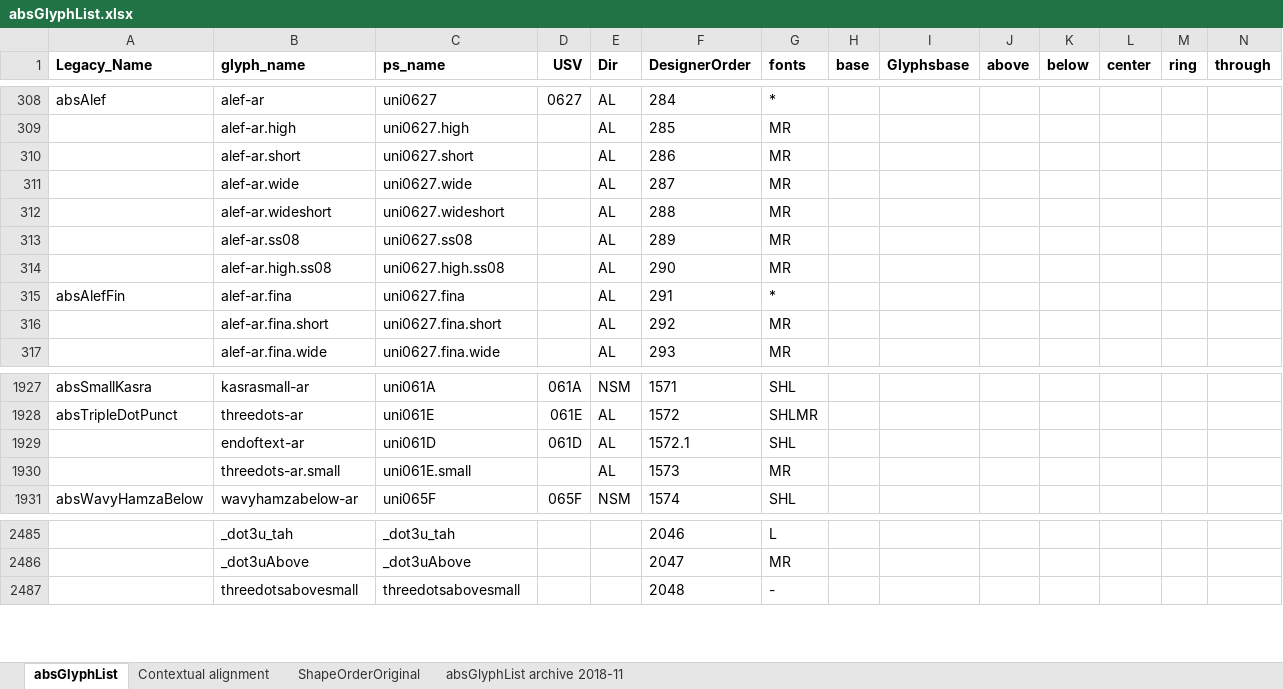
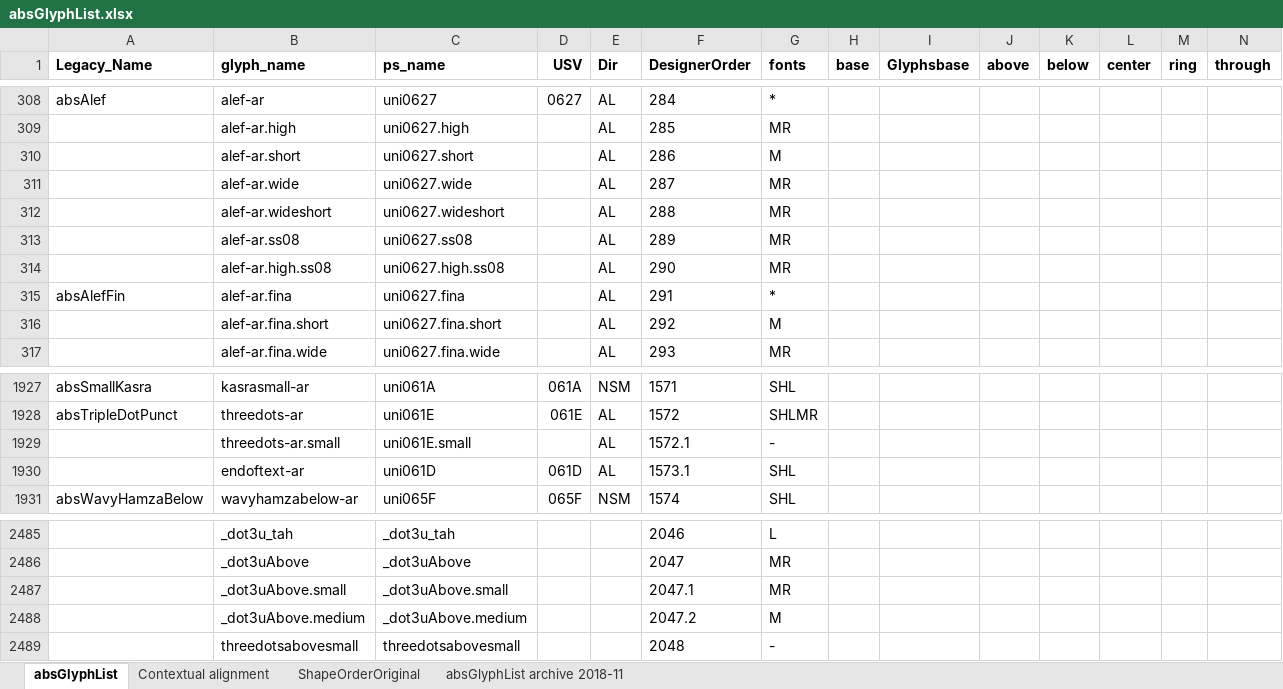
Before and after one commit to silnrsi/font-arab-tools, an Excel workbook: absGlyphList/absGlyphList.xlsx, sheet absGlyphList, drawn as a sheet; only a part is shown, gaps mark what is left out; values as stored, in another font and other column widths than the file's, no borders; charts and pictures not drawn; removed rows and columns are numbered as before the commit, all else as after; rows hold the shown columns only; the diff names each change by its address in the sheet, - before the commit and + after, or states it on an @@ line.

Commit message:
Rename a few glyphs used in components for Alkalami and Ruwudu. Update file for makedocs.

```diff
--- a/absGlyphList/absGlyphList.xlsx (sheet absGlyphList)
+++ b/absGlyphList/absGlyphList.xlsx (sheet absGlyphList)
-G310 (fonts): MR
+G310 (fonts): M
-G316 (fonts): MR
+G316 (fonts): M
+row 1929:  | threedots-ar.small | uni061E.small |  | AL | 1572.1 | -
-F1930 (DesignerOrder): 1572.1
+F1930 (DesignerOrder): 1573.1
-row 1930:  | threedots-ar.small | uni061E.small |  | AL | 1573 | MR
+row 2487:  | _dot3uAbove.small | _dot3uAbove.small |  |  | 2047.1 | MR
+row 2488:  | _dot3uAbove.medium | _dot3uAbove.medium |  |  | 2047.2 | M
```
Also changed, not shown: 2 other files.
